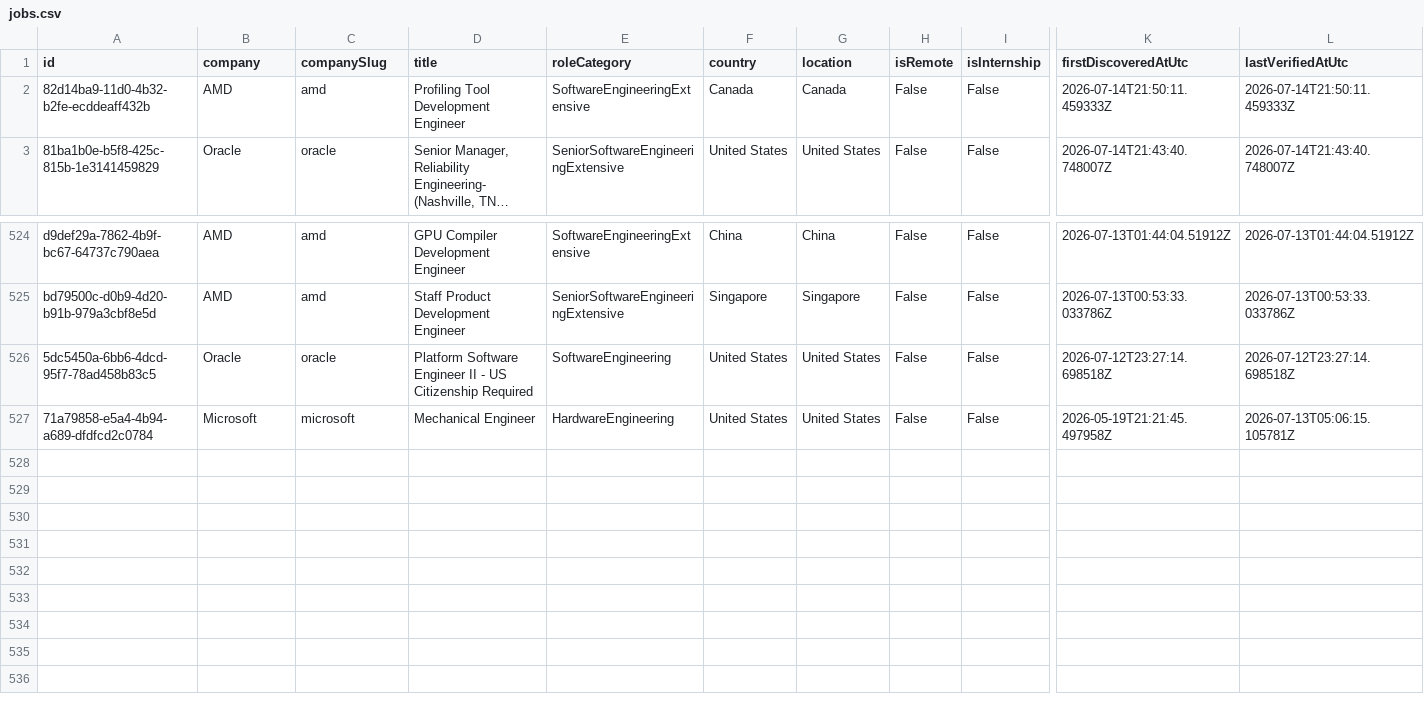
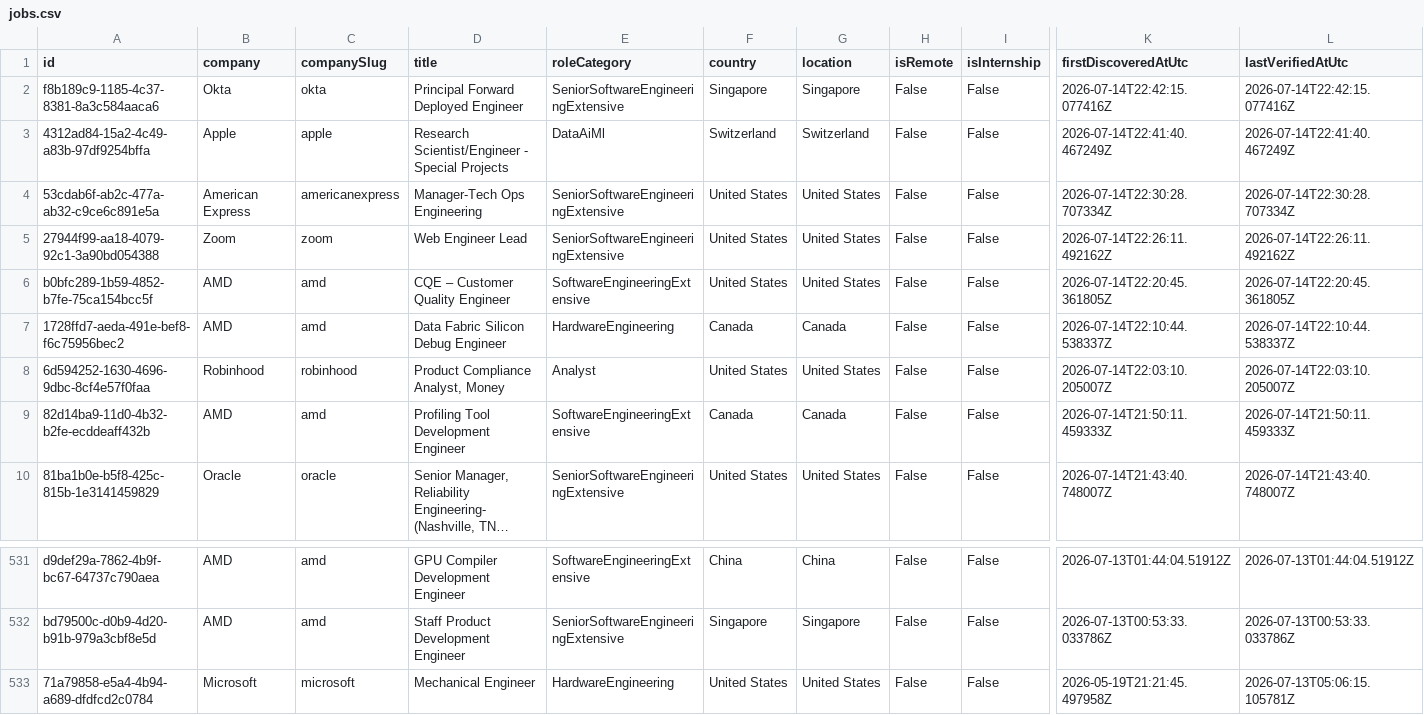
Before and after one commit to ScoutJob/scoutjob-tech-jobs, a CSV file: data/jobs.csv, drawn as a sheet; only a part is shown, gaps mark what is left out; long unchanged cells end in …; removed rows and columns are numbered as before the commit, all else as after; rows hold the shown columns only; the diff names each change by its address in the sheet, - before the commit and + after, or states it on an @@ line.

```diff
--- a/data/jobs.csv
+++ b/data/jobs.csv
+row 2: f8b189c9-1185-4c37-8381-8a3c584aaca6 | Okta | okta | Principal Forward Deployed Engineer | SeniorSoftwareEngineeringExtensive | Singapore | Singapore | False | False | 2026-07-14T22:42:15.077416Z | 2026-07-14T22:42:15.077416Z
+row 3: 4312ad84-15a2-4c49-a83b-97df9254bffa | Apple | apple | Research Scientist/Engineer - Special Projects | DataAiMl | Switzerland | Switzerland | False | False | 2026-07-14T22:41:40.467249Z | 2026-07-14T22:41:40.467249Z
+row 4: 53cdab6f-ab2c-477a-ab32-c9ce6c891e5a | American Express | americanexpress | Manager-Tech Ops Engineering | SeniorSoftwareEngineeringExtensive | United States | United States | False | False | 2026-07-14T22:30:28.707334Z | 2026-07-14T22:30:28.707334Z
+row 5: 27944f99-aa18-4079-92c1-3a90bd054388 | Zoom | zoom | Web Engineer Lead | SeniorSoftwareEngineeringExtensive | United States | United States | False | False | 2026-07-14T22:26:11.492162Z | 2026-07-14T22:26:11.492162Z
+row 6: b0bfc289-1b59-4852-b7fe-75ca154bcc5f | AMD | amd | CQE – Customer Quality Engineer | SoftwareEngineeringExtensive | United States | United States | False | False | 2026-07-14T22:20:45.361805Z | 2026-07-14T22:20:45.361805Z
+row 7: 1728ffd7-aeda-491e-bef8-f6c75956bec2 | AMD | amd | Data Fabric Silicon Debug Engineer | HardwareEngineering | Canada | Canada | False | False | 2026-07-14T22:10:44.538337Z | 2026-07-14T22:10:44.538337Z
+row 8: 6d594252-1630-4696-9dbc-8cf4e57f0faa | Robinhood | robinhood | Product Compliance Analyst, Money | Analyst | United States | United States | False | False | 2026-07-14T22:03:10.205007Z | 2026-07-14T22:03:10.205007Z
-row 526: 5dc5450a-6bb6-4dcd-95f7-78ad458b83c5 | Oracle | oracle | Platform Software Engineer II - US Citizenship Required | SoftwareEngineering | United States | United States | False | False | 2026-07-12T23:27:14.698518Z | 2026-07-12T23:27:14.698518Z
```
Also changed, not shown: docs/data/jobs.csv, 3 other files.
